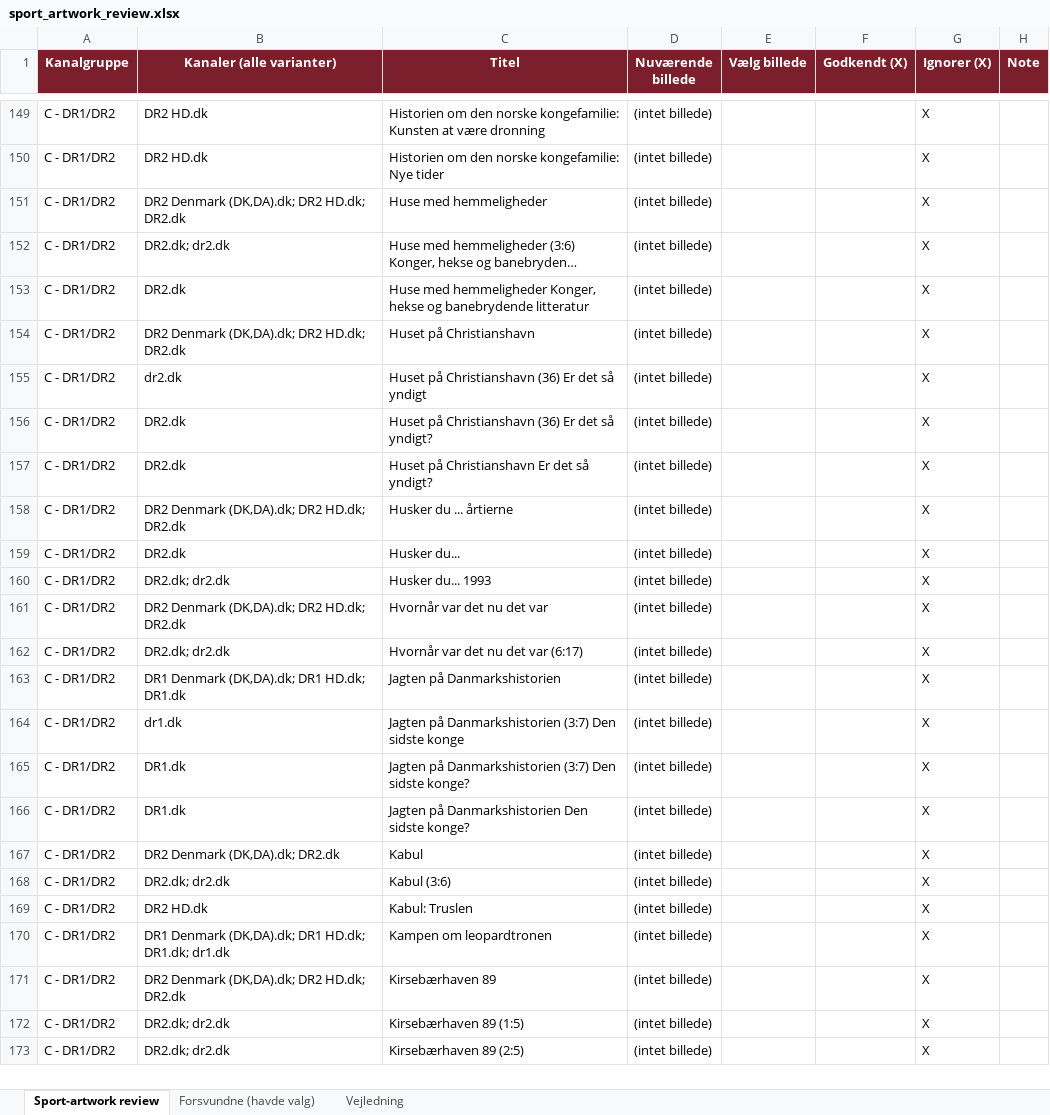
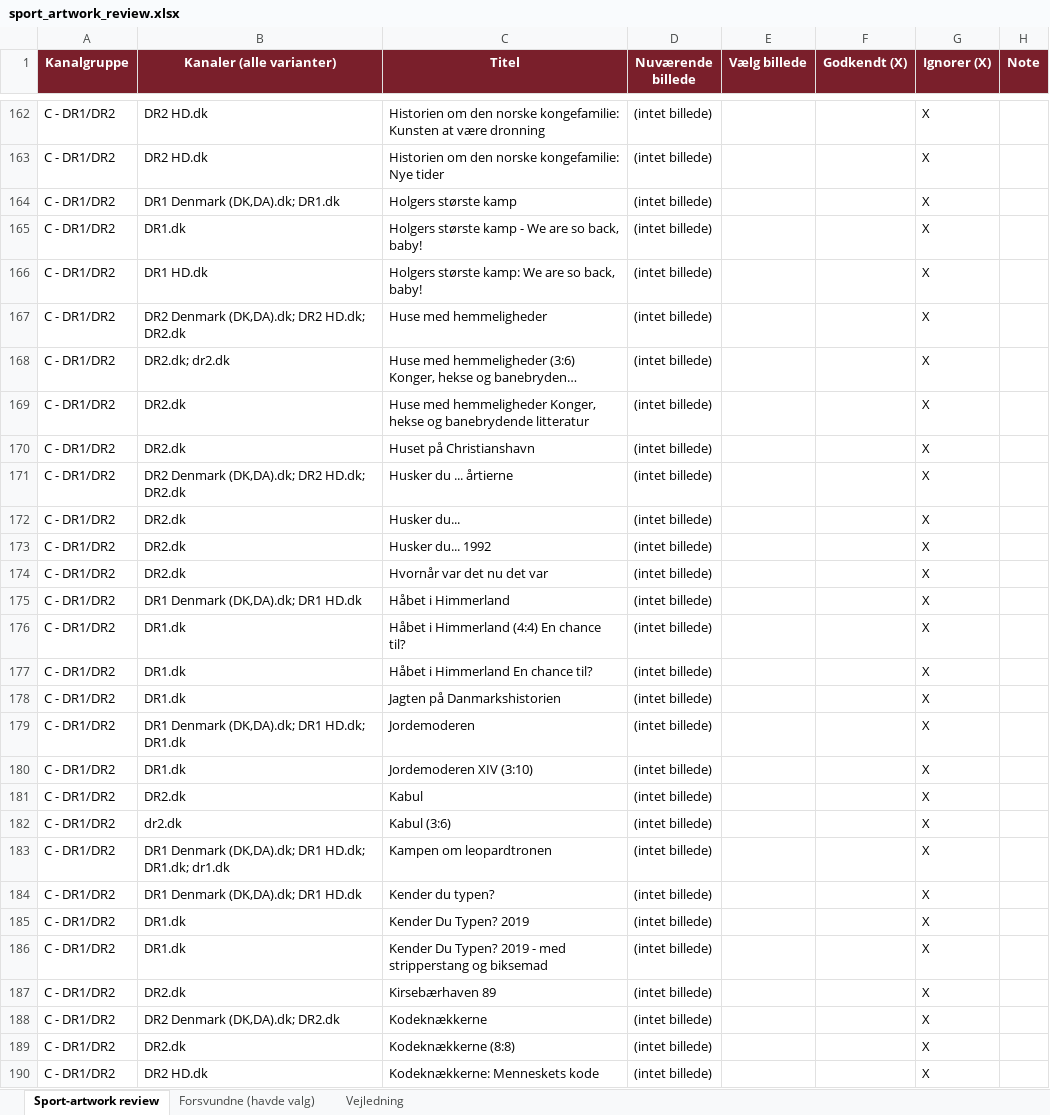
Before and after one commit to flanaganz/epgoal, an Excel workbook: data/sport_artwork_review.xlsx, sheet Sport-artwork review, drawn as a sheet; only a part is shown, gaps mark what is left out; long unchanged cells end in …; values as stored, in another font and other column widths than the file's, no borders; removed rows and columns are numbered as before the commit, all else as after; the diff covers the shown part only; the diff names each change by its address in the sheet, - before the commit and + after, or states it on an @@ line.

Commit message:
Auto-sync EPG (sport-billeder) 2026-10-04 07:53:33

```diff
--- a/data/sport_artwork_review.xlsx (sheet Sport-artwork review)
+++ b/data/sport_artwork_review.xlsx (sheet Sport-artwork review)
+row 164: C - DR1/DR2 | DR1 Denmark (DK,DA).dk; DR1.dk | Holgers største kamp | (intet billede) |  |  | X
+row 165: C - DR1/DR2 | DR1.dk | Holgers største kamp - We are so back, baby! | (intet billede) |  |  | X
+row 166: C - DR1/DR2 | DR1 HD.dk | Holgers største kamp: We are so back, baby! | (intet billede) |  |  | X
-B170 (Kanaler (alle varianter)): DR2 Denmark (DK,DA).dk; DR2 HD.dk; DR2.dk
+B170 (Kanaler (alle varianter)): DR2.dk
-row 155: C - DR1/DR2 | dr2.dk | Huset på Christianshavn (36) Er det så yndigt | (intet billede) |  |  | X
-row 156: C - DR1/DR2 | DR2.dk | Huset på Christianshavn (36) Er det så yndigt? | (intet billede) |  |  | X
-row 157: C - DR1/DR2 | DR2.dk | Huset på Christianshavn Er det så yndigt? | (intet billede) |  |  | X
-B173 (Kanaler (alle varianter)): DR2.dk; dr2.dk
+B173 (Kanaler (alle varianter)): DR2.dk
-C173 (Titel): Husker du... 1993
+C173 (Titel): Husker du... 1992
-B174 (Kanaler (alle varianter)): DR2 Denmark (DK,DA).dk; DR2 HD.dk; DR2.dk
+B174 (Kanaler (alle varianter)): DR2.dk
+row 175: C - DR1/DR2 | DR1 Denmark (DK,DA).dk; DR1 HD.dk | Håbet i Himmerland | (intet billede) |  |  | X
-B176 (Kanaler (alle varianter)): DR2.dk; dr2.dk
+B176 (Kanaler (alle varianter)): DR1.dk
-C176 (Titel): Hvornår var det nu det var (6:17)
+C176 (Titel): Håbet i Himmerland (4:4) En chance til?
+row 177: C - DR1/DR2 | DR1.dk | Håbet i Himmerland En chance til? | (intet billede) |  |  | X
-B178 (Kanaler (alle varianter)): DR1 Denmark (DK,DA).dk; DR1 HD.dk; DR1.dk
+B178 (Kanaler (alle varianter)): DR1.dk
-B179 (Kanaler (alle varianter)): dr1.dk
+B179 (Kanaler (alle varianter)): DR1 Denmark (DK,DA).dk; DR1 HD.dk; DR1.dk
-C179 (Titel): Jagten på Danmarkshistorien (3:7) Den sidste konge
+C179 (Titel): Jordemoderen
-C180 (Titel): Jagten på Danmarkshistorien (3:7) Den sidste konge?
+C180 (Titel): Jordemoderen XIV (3:10)
-row 166: C - DR1/DR2 | DR1.dk | Jagten på Danmarkshistorien Den sidste konge? | (intet billede) |  |  | X
-B181 (Kanaler (alle varianter)): DR2 Denmark (DK,DA).dk; DR2.dk
+B181 (Kanaler (alle varianter)): DR2.dk
-B182 (Kanaler (alle varianter)): DR2.dk; dr2.dk
+B182 (Kanaler (alle varianter)): dr2.dk
-row 169: C - DR1/DR2 | DR2 HD.dk | Kabul: Truslen | (intet billede) |  |  | X
+row 184: C - DR1/DR2 | DR1 Denmark (DK,DA).dk; DR1 HD.dk | Kender du typen? | (intet billede) |  |  | X
+row 185: C - DR1/DR2 | DR1.dk | Kender Du Typen? 2019 | (intet billede) |  |  | X
+row 186: C - DR1/DR2 | DR1.dk | Kender Du Typen? 2019 - med stripperstang og biksemad | (intet billede) |  |  | X
-B187 (Kanaler (alle varianter)): DR2 Denmark (DK,DA).dk; DR2 HD.dk; DR2.dk
+B187 (Kanaler (alle varianter)): DR2.dk
+row 188: C - DR1/DR2 | DR2 Denmark (DK,DA).dk; DR2.dk | Kodeknækkerne | (intet billede) |  |  | X
-B189 (Kanaler (alle varianter)): DR2.dk; dr2.dk
+B189 (Kanaler (alle varianter)): DR2.dk
-C189 (Titel): Kirsebærhaven 89 (1:5)
+C189 (Titel): Kodeknækkerne (8:8)
-B190 (Kanaler (alle varianter)): DR2.dk; dr2.dk
+B190 (Kanaler (alle varianter)): DR2 HD.dk
-C190 (Titel): Kirsebærhaven 89 (2:5)
+C190 (Titel): Kodeknækkerne: Menneskets kode
```
Also changed, not shown: 168 added rows, 104 removed rows, 11 moved rows and 159 edited cells elsewhere in this sheet, sheet Forsvundne (havde valg), data/danish_artwork_review.xlsx, 11 other files.
